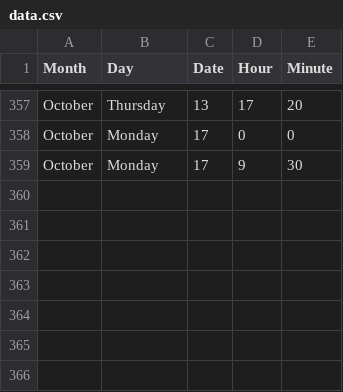
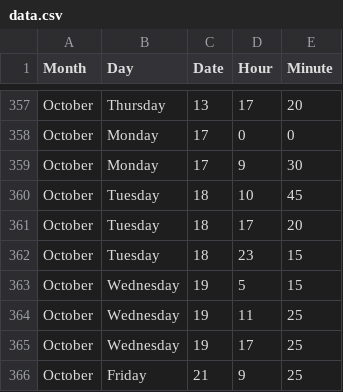
Before and after one commit to jckdm/masterpiece, a CSV file: data.csv, drawn as a sheet; only a part is shown, gaps mark what is left out.

Commit message:
data

```diff
--- a/data.csv
+++ b/data.csv
@@ -359 +359,8 @@ October,Monday,17,0,0
 October,Monday,17,9,30
+October,Tuesday,18,10,45
+October,Tuesday,18,17,20
+October,Tuesday,18,23,15
+October,Wednesday,19,5,15
+October,Wednesday,19,11,25
+October,Wednesday,19,17,25
+October,Friday,21,9,25
```
